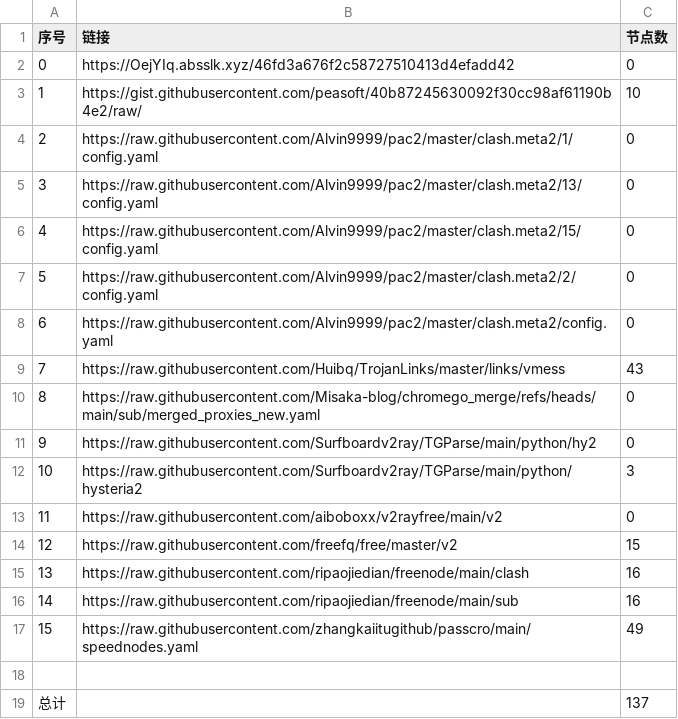
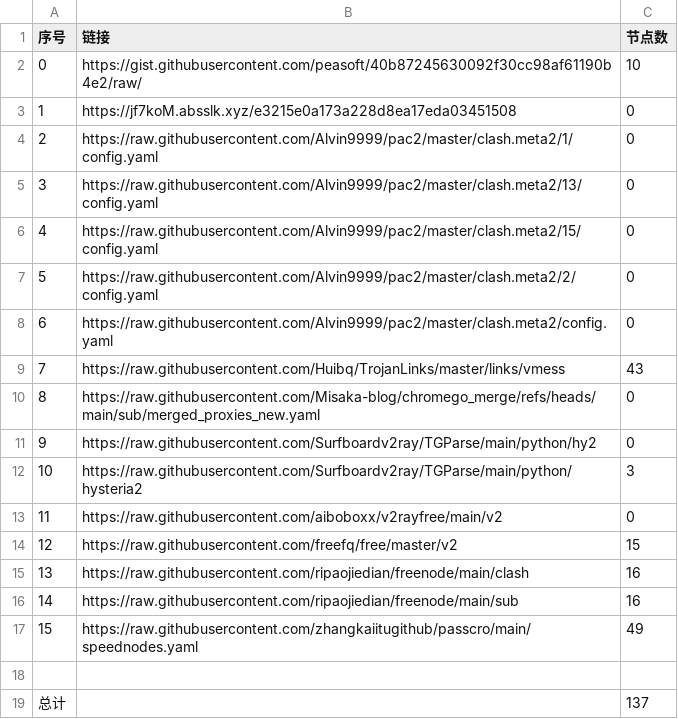
Before and after one commit to liuhtt/liunomorewalls, a CSV file: list_result.csv, drawn as a sheet.

```diff
--- a/list_result.csv
+++ b/list_result.csv
@@ -1,4 +1,4 @@
 序号,链接,节点数
-0,https://OejYIq.absslk.xyz/46fd3a676f2c58727510413d4efadd42,0
-1,https://gist.githubusercontent.com/peasoft/40b87245630092f30cc98af61190b4e2/raw/,10
+0,https://gist.githubusercontent.com/peasoft/40b87245630092f30cc98af61190b4e2/raw/,10
+1,https://jf7koM.absslk.xyz/e3215e0a173a228d8ea17eda03451508,0
 2,https://raw.githubusercontent.com/Alvin9999/pac2/master/clash.meta2/1/config.yaml,0
```
Also changed, not shown: 3 other files.
